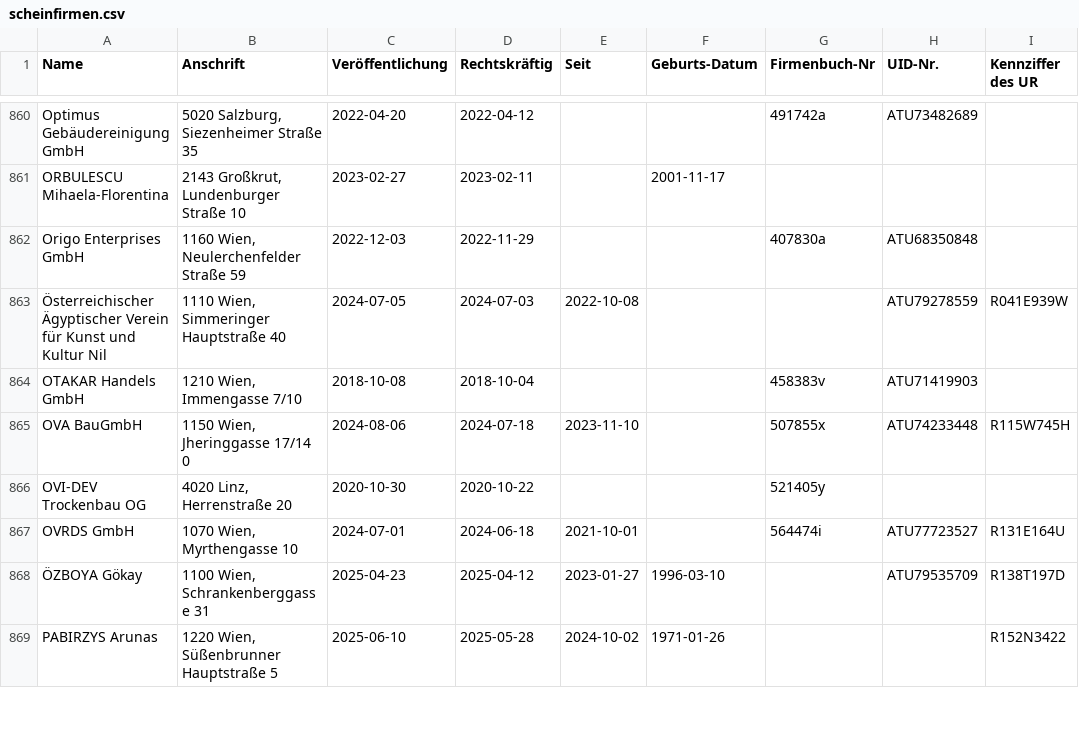
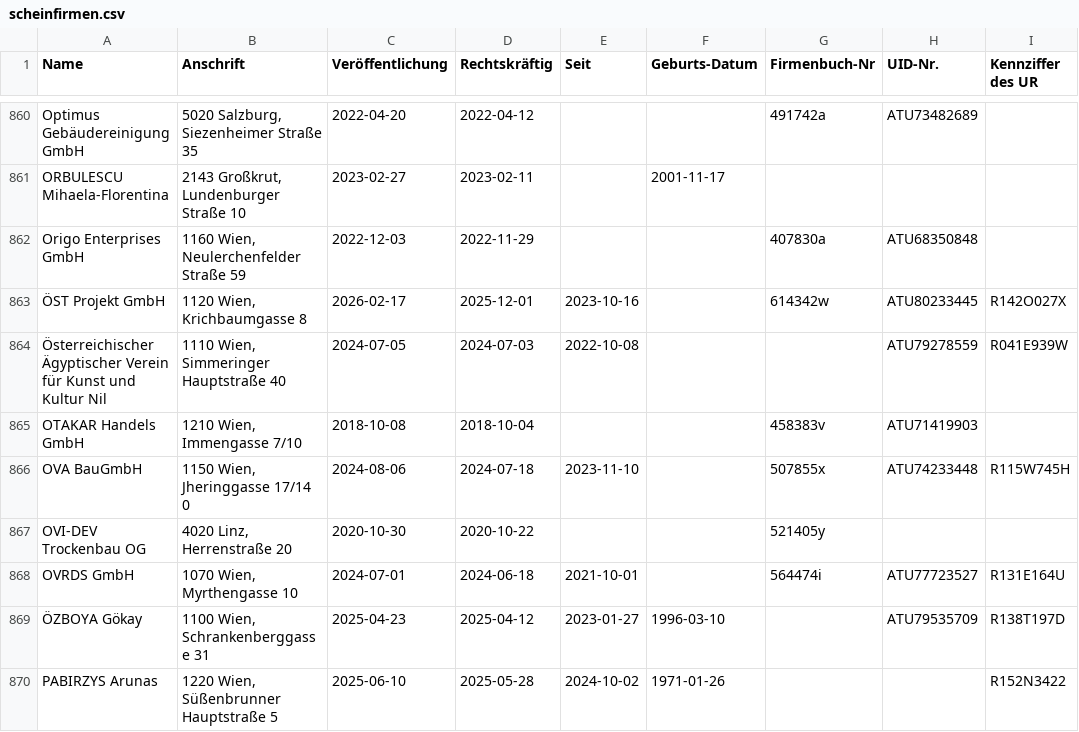
Before and after one commit to arjoma/scheinfirmen-at, a CSV file: data/scheinfirmen.csv, drawn as a sheet; only a part is shown, gaps mark what is left out.

```diff
--- a/data/scheinfirmen.csv
+++ b/data/scheinfirmen.csv
@@ -862,2 +862,3 @@ ORBULESCU Mihaela-Florentina,"2143 Großkrut, Lundenburger Straße 10",2023-02-2
 Origo Enterprises GmbH,"1160 Wien, Neulerchenfelder Straße 59",2022-12-03,2022-11-29,,,407830a,ATU68350848,
+ÖST Projekt GmbH,"1120 Wien, Krichbaumgasse 8",2026-02-17,2025-12-01,2023-10-16,,614342w,ATU80233445,R142O027X
 Österreichischer Ägyptischer Verein für Kunst und Kultur Nil,"1110 Wien, Simmeringer Hauptstraße 40",2024-07-05,2024-07-03,2022-10-08,,,ATU79278559,R041E939W
```
Also changed, not shown: 3 other files.
